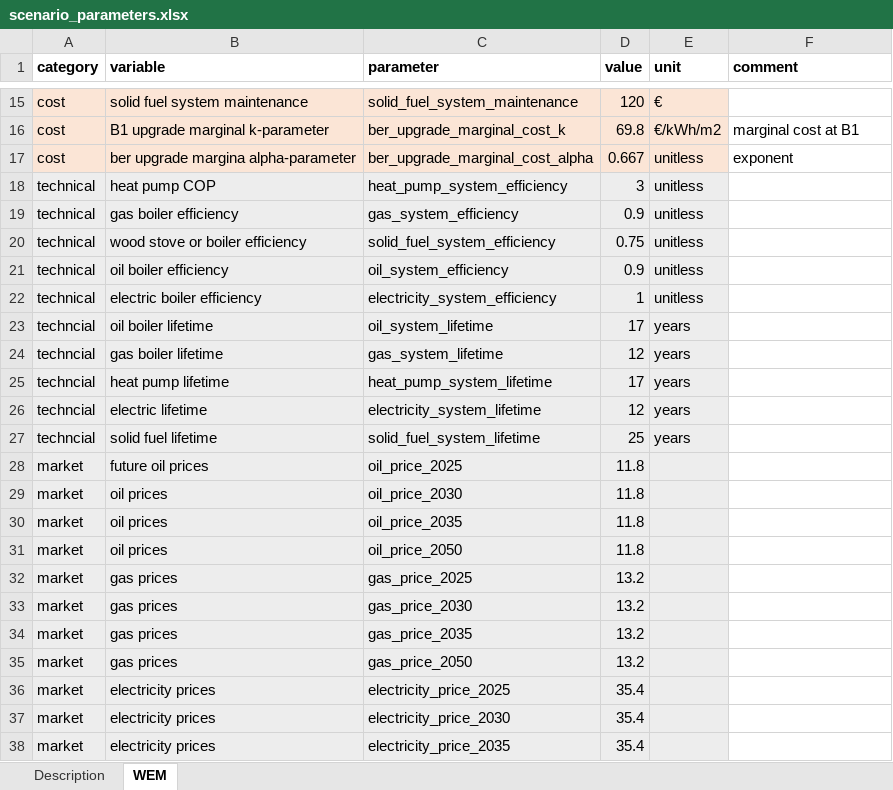
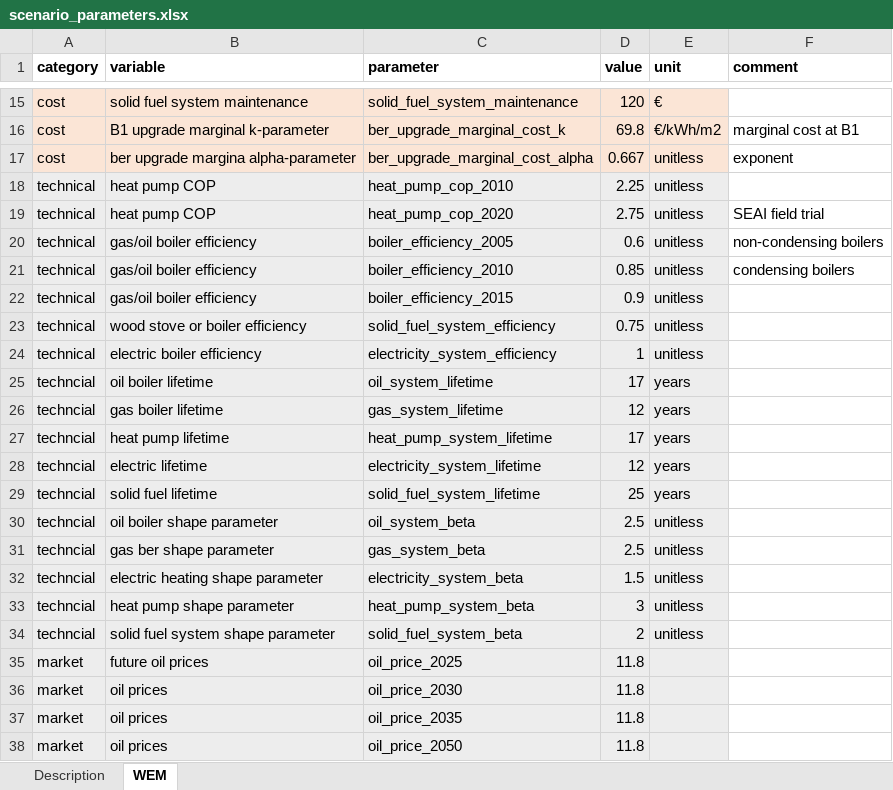
Before and after one commit to Phalacrocorax-gaimardi/hpmicrosimr, an Excel workbook: inst/extdata/scenario_parameters.xlsx, sheet WEM, drawn as a sheet; only a part is shown, gaps mark what is left out; the shorter side is filled out with more unchanged rows; values as stored, in another font and other column widths than the file's, no borders; removed rows and columns are numbered as before the commit, all else as after; the diff names each change by its address in the sheet, - before the commit and + after, or states it on an @@ line.

```diff
--- a/inst/extdata/scenario_parameters.xlsx (sheet WEM)
+++ b/inst/extdata/scenario_parameters.xlsx (sheet WEM)
-C18 (parameter): heat_pump_system_efficiency
+C18 (parameter): heat_pump_cop_2010
-D18 (value): 3
+D18 (value): 2.25
+row 19: technical | heat pump COP | heat_pump_cop_2020 | 2.75 | unitless | SEAI field trial
+row 20: technical | gas/oil boiler efficiency | boiler_efficiency_2005 | 0.6 | unitless | non-condensing boilers
+row 21: technical | gas/oil boiler efficiency | boiler_efficiency_2010 | 0.85 | unitless | condensing boilers
-B22 (variable): gas boiler efficiency
+B22 (variable): gas/oil boiler efficiency
-C22 (parameter): gas_system_efficiency
+C22 (parameter): boiler_efficiency_2015
-row 21: technical | oil boiler efficiency | oil_system_efficiency | 0.9 | unitless
+row 30: techncial | oil boiler shape parameter | oil_system_beta | 2.5 | unitless
+row 31: techncial | gas ber shape parameter | gas_system_beta | 2.5 | unitless
+row 32: techncial | electric heating shape parameter | electricity_system_beta | 1.5 | unitless
+row 33: techncial | heat pump shape parameter | heat_pump_system_beta | 3 | unitless
+row 34: techncial | solid fuel system shape parameter | solid_fuel_system_beta | 2 | unitless
```
Also changed, not shown: 24 other files.
